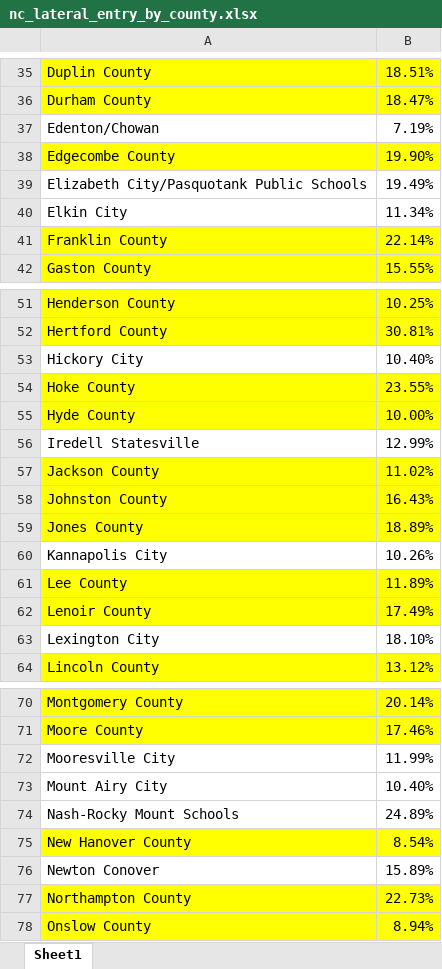
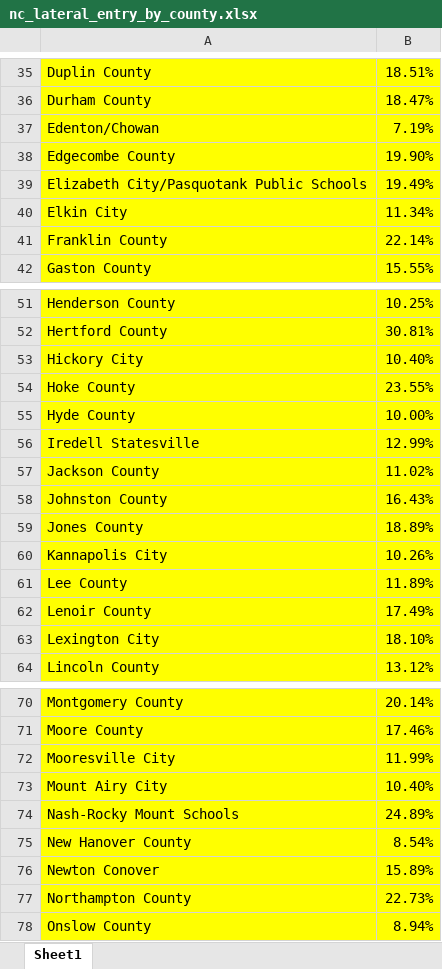
Before and after one commit to peytonchance/lateral-entry, an Excel workbook: data/nc_lateral_entry_by_county.xlsx, sheet Sheet1, drawn as a sheet; only a part is shown, gaps mark what is left out; values as stored, in another font and other column widths than the file's, no borders; the diff covers the shown part only; the diff names each change by its address in the sheet, - before the commit and + after, or states it on an @@ line.

```diff
--- a/data/nc_lateral_entry_by_county.xlsx (sheet Sheet1)
+++ b/data/nc_lateral_entry_by_county.xlsx (sheet Sheet1)
-A37:B37 fill: none
+A37:B37 fill: #FFFF00
-A39:B40 fill: none
+A39:B40 fill: #FFFF00
-A53:B53 fill: none
+A53:B53 fill: #FFFF00
-A56:B56 fill: none
+A56:B56 fill: #FFFF00
-A60:B60 fill: none
+A60:B60 fill: #FFFF00
-A63:B63 fill: none
+A63:B63 fill: #FFFF00
-A72:B74 fill: none
+A72:B74 fill: #FFFF00
-A76:B76 fill: none
+A76:B76 fill: #FFFF00
```
Also changed, not shown: cell formats elsewhere in this sheet, 2 other files.
